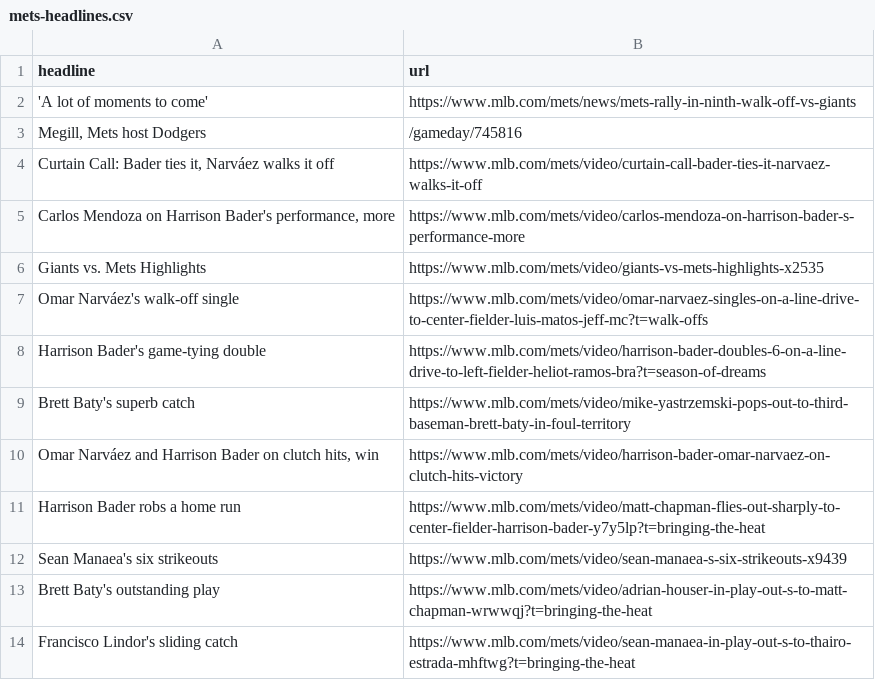
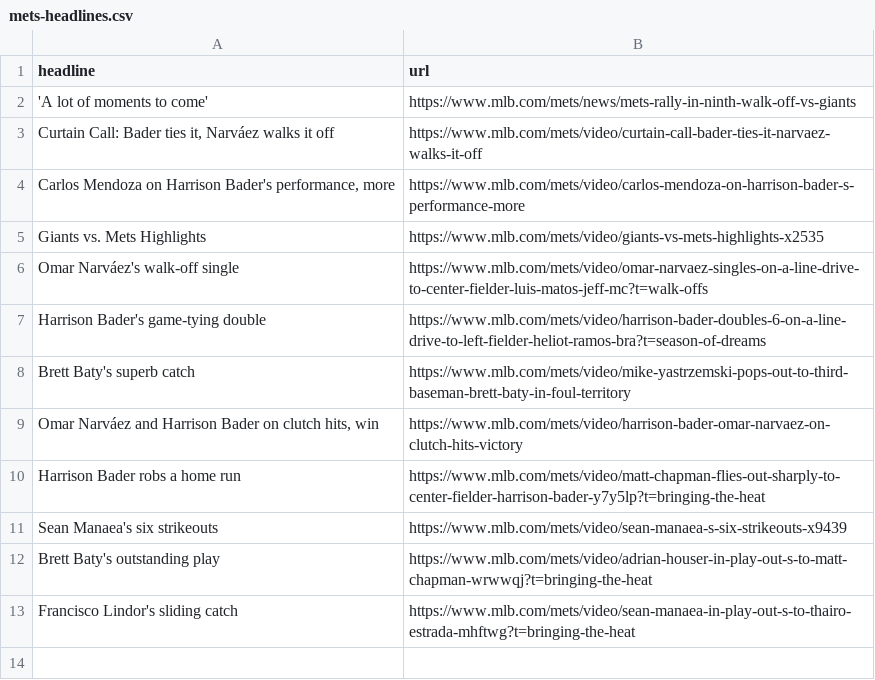
Before and after one commit to atd124/autoscraper-history-main, a CSV file: mets-headlines.csv, drawn as a sheet.

```diff
--- a/mets-headlines.csv
+++ b/mets-headlines.csv
@@ -2,3 +2,2 @@ headline,url
 'A lot of moments to come',https://www.mlb.com/mets/news/mets-rally-in-ninth-walk-off-vs-giants
-"Megill, Mets host Dodgers",/gameday/745816
 "Curtain Call: Bader ties it, Narváez walks it off",https://www.mlb.com/mets/video/curtain-call-bader-ties-it-narvaez-walks-it-off
```
